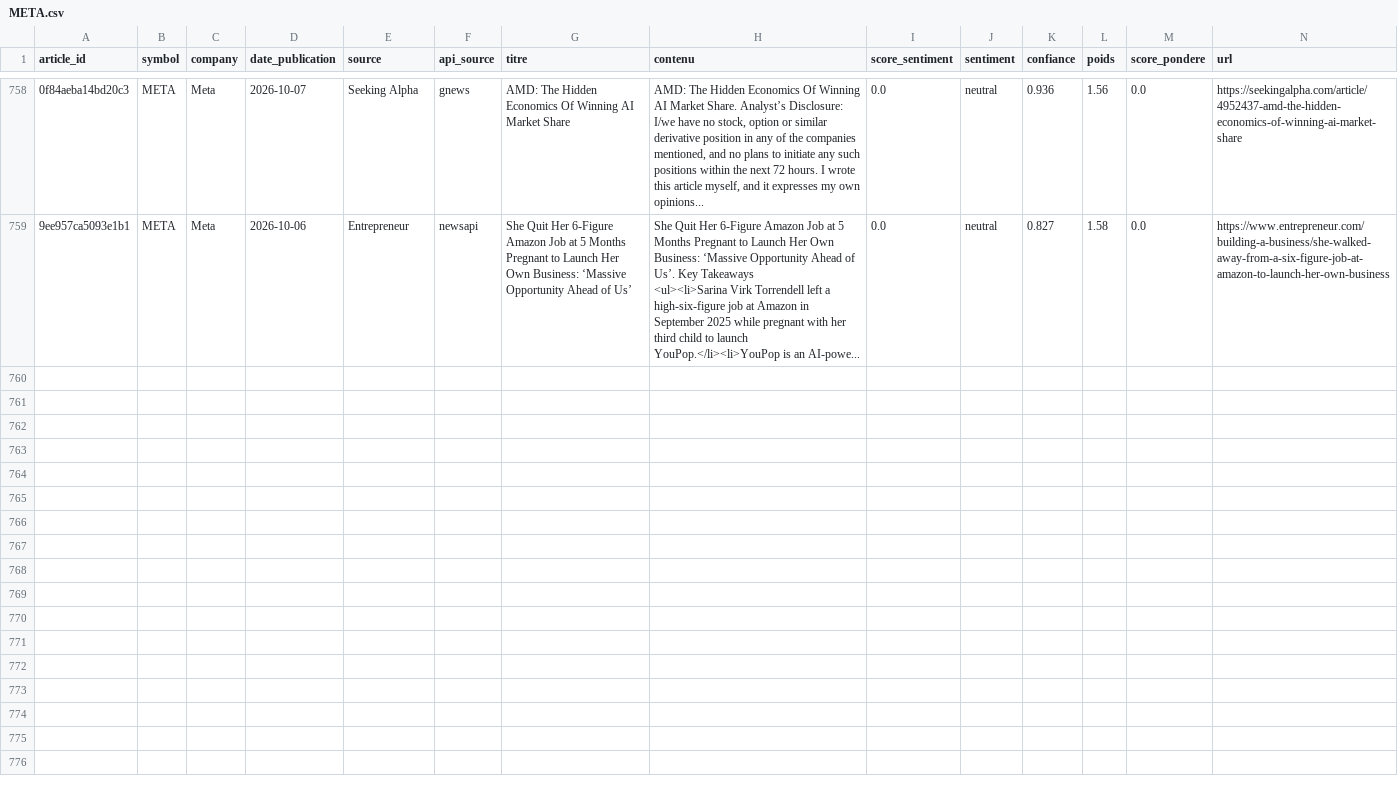
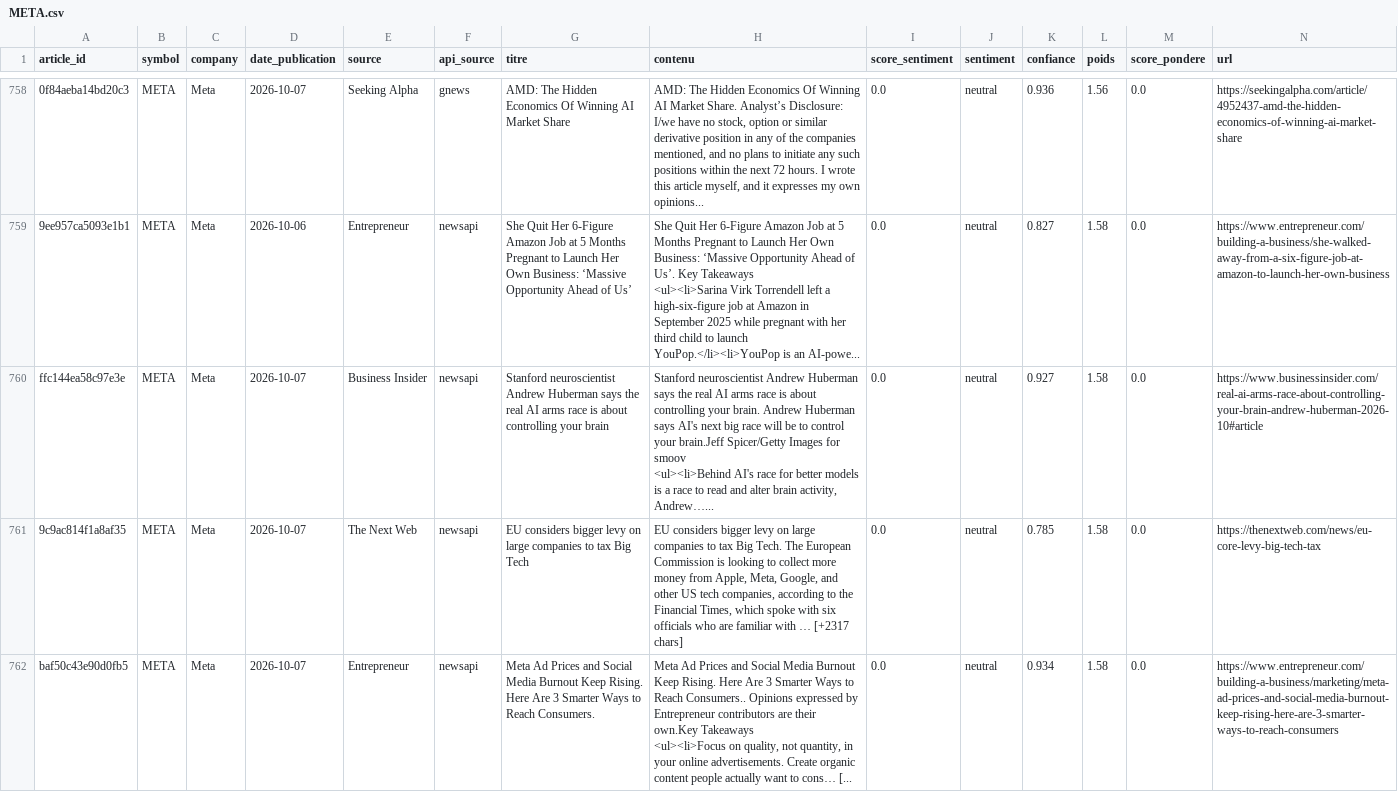
Before and after one commit to adam-hassen/stock-auto-update, a CSV file: data/articles_sentiment/META.csv, drawn as a sheet; only a part is shown, gaps mark what is left out; rows hold the shown columns only; ↵ is a line break in a cell; the diff names each change by its address in the sheet, - before the commit and + after, or states it on an @@ line.

```diff
--- a/data/articles_sentiment/META.csv
+++ b/data/articles_sentiment/META.csv
+row 760: ffc144ea58c97e3e | META | Meta | 2026-10-07 | Business Insider | newsapi | Stanford neuroscientist Andrew Huberman says the real AI arms race is about controlling your brain | Stanford neuroscientist Andrew Huberman says the real AI arms race is about controlling your brain. Andrew Huberman says AI's next big race will be to control your brain.Jeff Spicer/Getty Images for smoov ↵ <ul><li>Behind AI's race for better models is a race to read and alter brain activity, Andrew…... | 0.0 | neutral | 0.927 | 1.58 | 0.0 | https://www.businessinsider.com/real-ai-arms-race-about-controlling-your-brain-andrew-huberman-2026-10#article
+row 761: 9c9ac814f1a8af35 | META | Meta | 2026-10-07 | The Next Web | newsapi | EU considers bigger levy on large companies to tax Big Tech | EU considers bigger levy on large companies to tax Big Tech. The European Commission is looking to collect more money from Apple, Meta, Google, and other US tech companies, according to the Financial Times, which spoke with six officials who are familiar with … [+2317 chars] | 0.0 | neutral | 0.785 | 1.58 | 0.0 | https://thenextweb.com/news/eu-core-levy-big-tech-tax
+row 762: baf50c43e90d0fb5 | META | Meta | 2026-10-07 | Entrepreneur | newsapi | Meta Ad Prices and Social Media Burnout Keep Rising. Here Are 3 Smarter Ways to Reach Consumers. | Meta Ad Prices and Social Media Burnout Keep Rising. Here Are 3 Smarter Ways to Reach Consumers.. Opinions expressed by Entrepreneur contributors are their own.Key Takeaways ↵ <ul><li>Focus on quality, not quantity, in your online advertisements. Create organic content people actually want to cons… [... | 0.0 | neutral | 0.934 | 1.58 | 0.0 | https://www.entrepreneur.com/building-a-business/marketing/meta-ad-prices-and-social-media-burnout-keep-rising-here-are-3-smarter-ways-to-reach-consumers
```
Also changed, not shown: data/articles_sentiment/AAPL.csv, data/articles_sentiment/AMZN.csv, 13 other files.
